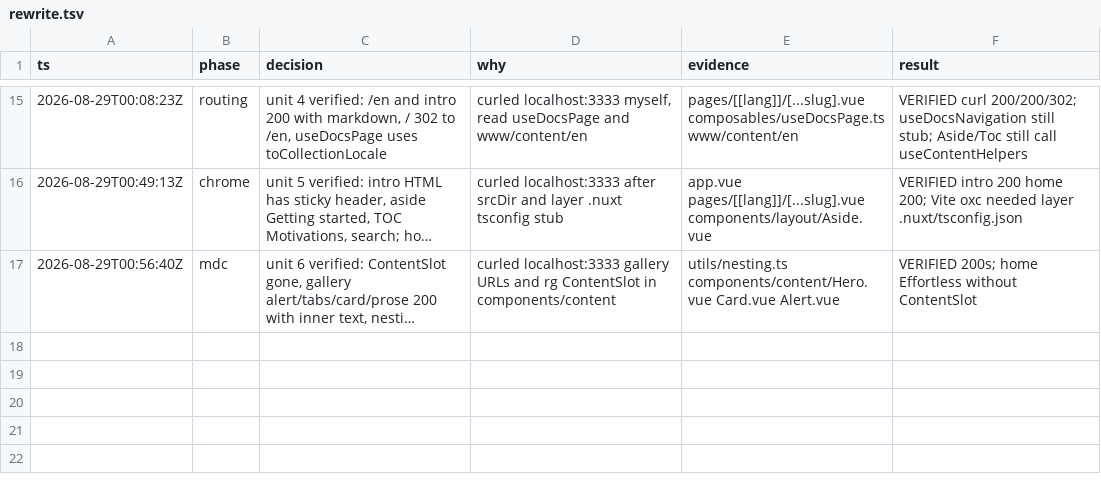
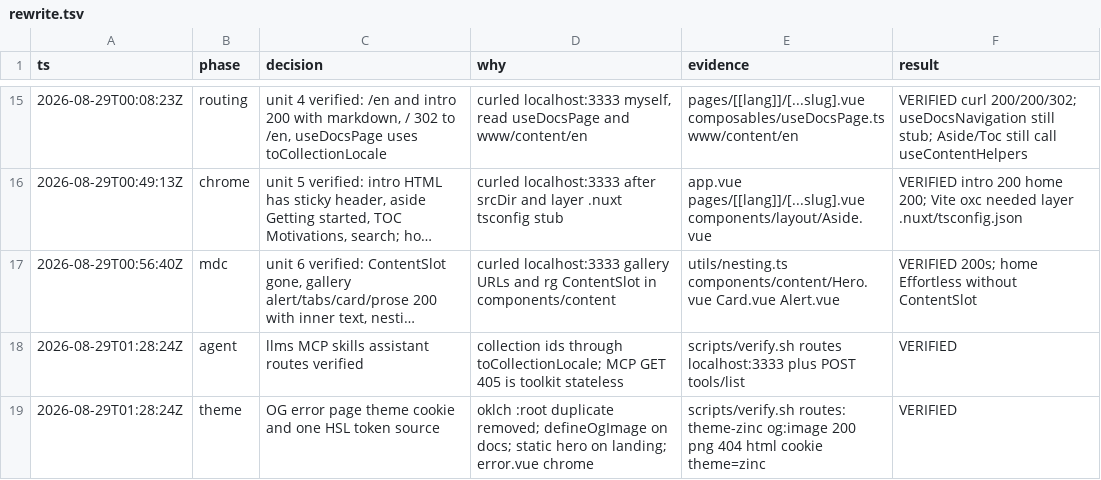
Before and after one commit to ZTL-UwU/shadcn-docs-nuxt, a TSV file: .audit/rewrite.tsv, drawn as a sheet; only a part is shown, gaps mark what is left out; long unchanged cells end in …; the diff names each change by its address in the sheet, - before the commit and + after, or states it on an @@ line.

```diff
--- a/.audit/rewrite.tsv
+++ b/.audit/rewrite.tsv
+row 18: 2026-08-29T01:28:24Z | agent | llms MCP skills assistant routes verified | collection ids through toCollectionLocale; MCP GET 405 is toolkit stateless | scripts/verify.sh routes localhost:3333 plus POST tools/list | VERIFIED
+row 19: 2026-08-29T01:28:24Z | theme | OG error page theme cookie and one HSL token source | oklch :root duplicate removed; defineOgImage on docs; static hero on landing; error.vue chrome | scripts/verify.sh routes: theme-zinc og:image 200 png 404 html cookie theme=zinc | VERIFIED
```
